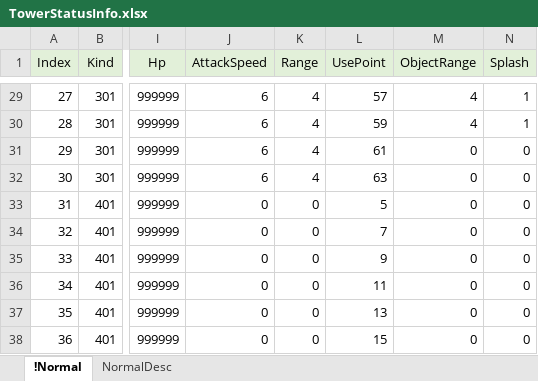
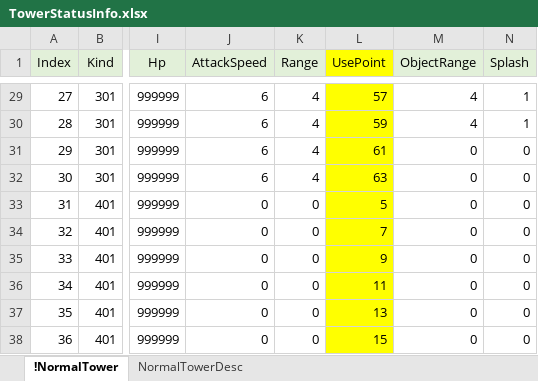
Before and after one commit to EpicRocket/SProjectDesign, an Excel workbook: Design/DataTable/TowerStatusInfo.xlsx, sheet !NormalTower, drawn as a sheet; only a part is shown, gaps mark what is left out; values as stored, in another font and other column widths than the file's, no borders; the diff covers the shown part only; the diff names each change by its address in the sheet, - before the commit and + after, or states it on an @@ line.

```diff
--- a/Design/DataTable/TowerStatusInfo.xlsx (sheet !NormalTower)
+++ b/Design/DataTable/TowerStatusInfo.xlsx (sheet !NormalTower)
-sheet tab: !Normal
+sheet tab: !NormalTower
-sheet tab: NormalDesc
+sheet tab: NormalTowerDesc
-L1 fill: #E2F0D9
+L1 fill: #FFFF00
-L29:L38 fill: none
+L29:L38 fill: #FFFF00
```
Also changed, not shown: cell formats elsewhere in this sheet.
